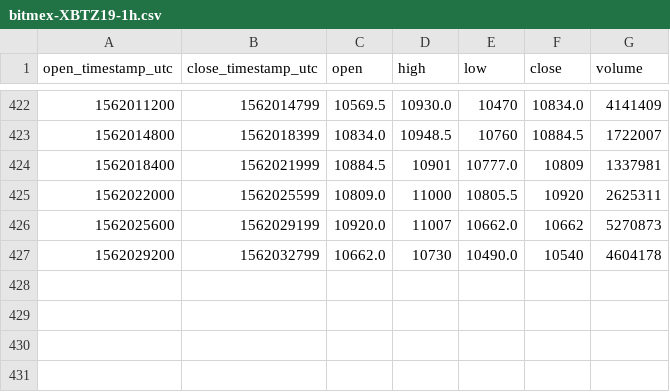
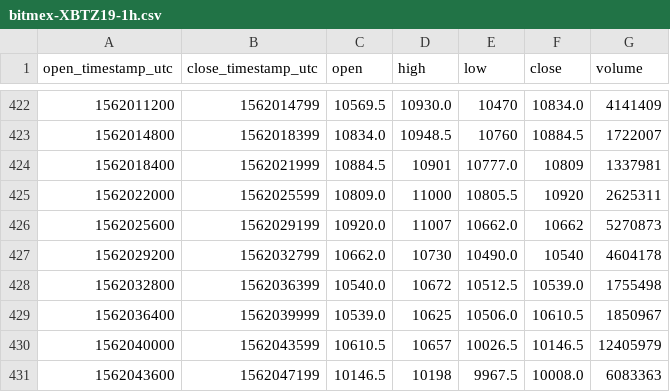
Before and after one commit to cryptobigbro/bitmex-XBTZ19, a CSV file: bitmex-XBTZ19-1h.csv, drawn as a sheet; only a part is shown, gaps mark what is left out; the diff names each change by its address in the sheet, - before the commit and + after, or states it on an @@ line.

Commit message:
Update OHLCV data.

```diff
--- a/bitmex-XBTZ19-1h.csv
+++ b/bitmex-XBTZ19-1h.csv
+row 428: 1562032800 | 1562036399 | 10540.0 | 10672 | 10512.5 | 10539.0 | 1755498
+row 429: 1562036400 | 1562039999 | 10539.0 | 10625 | 10506.0 | 10610.5 | 1850967
+row 430: 1562040000 | 1562043599 | 10610.5 | 10657 | 10026.5 | 10146.5 | 12405979
+row 431: 1562043600 | 1562047199 | 10146.5 | 10198 | 9967.5 | 10008.0 | 6083363
```
Also changed, not shown: 1 other file.
